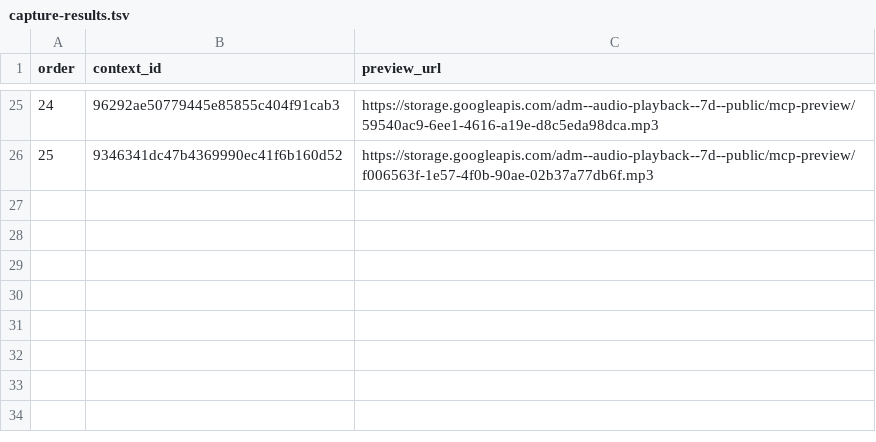
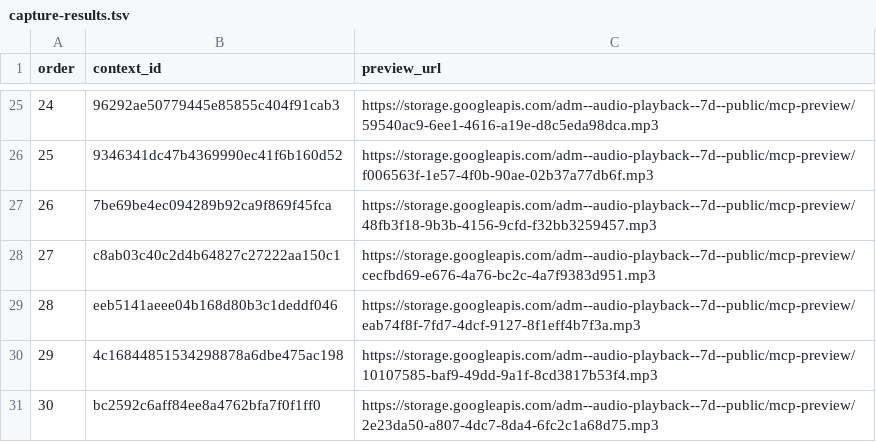
Before and after one commit to Paiea/peg-leg-greg-reader, a TSV file: greg-again/audio/light/takes/017/capture-results.tsv, drawn as a sheet; only a part is shown, gaps mark what is left out; the diff names each change by its address in the sheet, - before the commit and + after, or states it on an @@ line.

Commit message:
Capture Audio Score Light Chapter 017 takes 26-30

```diff
--- a/greg-again/audio/light/takes/017/capture-results.tsv
+++ b/greg-again/audio/light/takes/017/capture-results.tsv
+row 27: 26 | 7be69be4ec094289b92ca9f869f45fca | https://storage.googleapis.com/adm--audio-playback--7d--public/mcp-preview/48fb3f18-9b3b-4156-9cfd-f32bb3259457.mp3
+row 28: 27 | c8ab03c40c2d4b64827c27222aa150c1 | https://storage.googleapis.com/adm--audio-playback--7d--public/mcp-preview/cecfbd69-e676-4a76-bc2c-4a7f9383d951.mp3
+row 29: 28 | eeb5141aeee04b168d80b3c1deddf046 | https://storage.googleapis.com/adm--audio-playback--7d--public/mcp-preview/eab74f8f-7fd7-4dcf-9127-8f1eff4b7f3a.mp3
+row 30: 29 | 4c16844851534298878a6dbe475ac198 | https://storage.googleapis.com/adm--audio-playback--7d--public/mcp-preview/10107585-baf9-49dd-9a1f-8cd3817b53f4.mp3
+row 31: 30 | bc2592c6aff84ee8a4762bfa7f0f1ff0 | https://storage.googleapis.com/adm--audio-playback--7d--public/mcp-preview/2e23da50-a807-4dc7-8da4-6fc2c1a68d75.mp3
```
